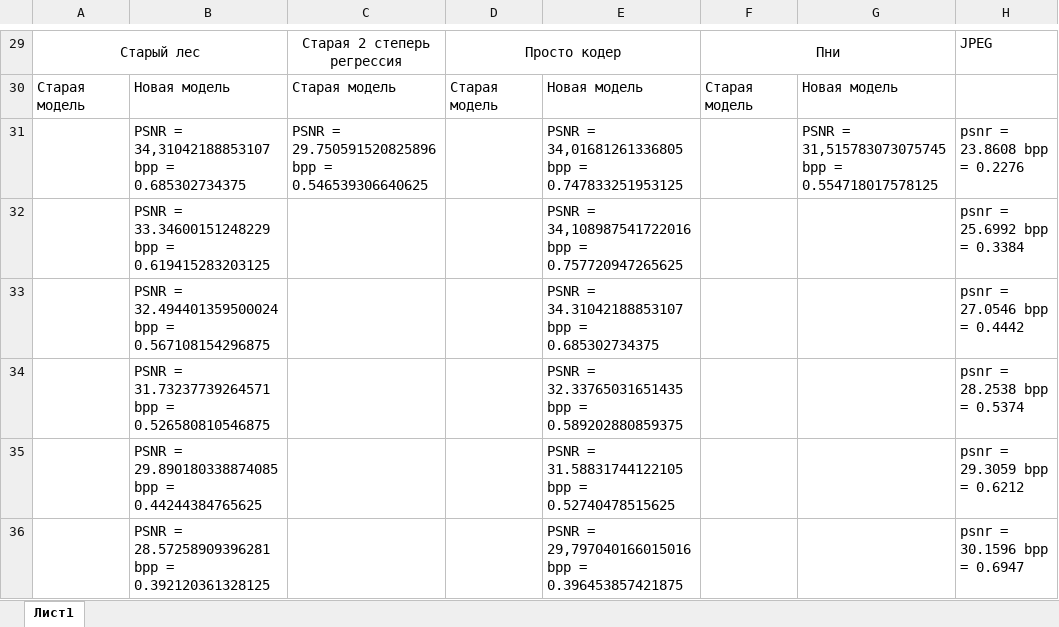
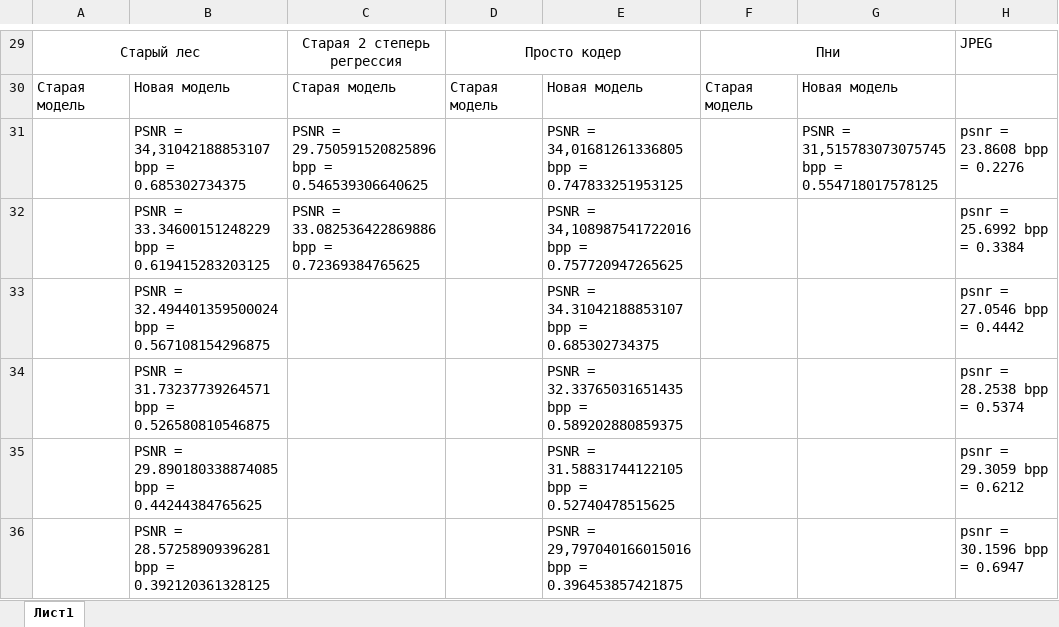
Before and after one commit to drkwdck/Codec, an Excel workbook: Книга1.xlsx, sheet Лист1, drawn as a sheet; only a part is shown, gaps mark what is left out; values as stored, in another font and other column widths than the file's, no borders; the diff names each change by its address in the sheet, - before the commit and + after, or states it on an @@ line.

Commit message:
книга

```diff
--- a/Книга1.xlsx (sheet Лист1)
+++ b/Книга1.xlsx (sheet Лист1)
-C32: (empty)
+C32: PSNR = 33.082536422869886 bpp = 0.72369384765625
```
